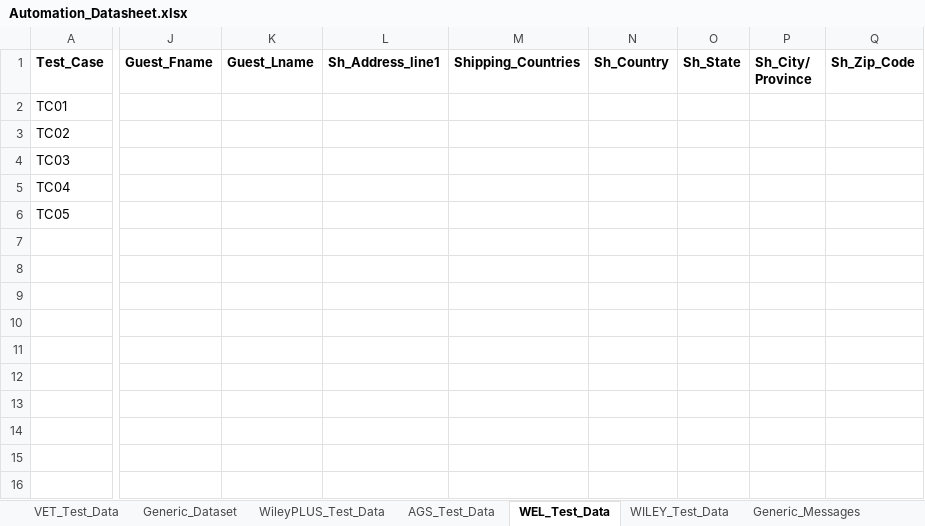
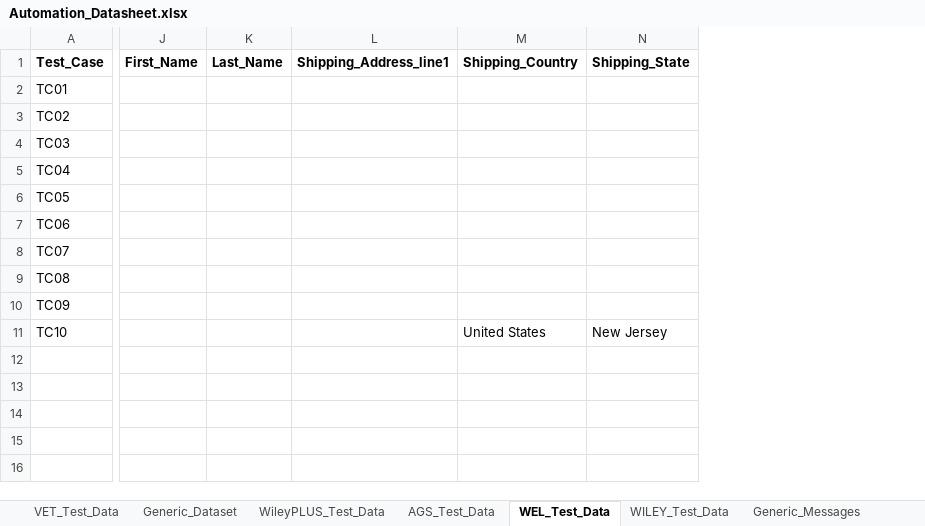
Before and after one commit to gsaha99/Ecommerce_QA, an Excel workbook: Test Data/Automation_Datasheet.xlsx, sheet WEL_Test_Data, drawn as a sheet; only a part is shown, gaps mark what is left out; values as stored, in another font and other column widths than the file's, no borders; removed rows and columns are numbered as before the commit, all else as after; rows hold the shown columns only; the diff covers the shown part only; the diff names each change by its address in the sheet, - before the commit and + after, or states it on an @@ line.

```diff
--- a/Test Data/Automation_Datasheet.xlsx (sheet WEL_Test_Data)
+++ b/Test Data/Automation_Datasheet.xlsx (sheet WEL_Test_Data)
-column J (Guest_Fname), empty
-column K (Guest_Lname), empty
-column L (Sh_Address_line1), empty
-column M (Shipping_Countries), empty
-column N (Sh_Country), empty
-column O (Sh_State), empty
-column P (Sh_City/ Province), empty
-column Q (Sh_Zip_Code), empty
+column J (First_Name), empty
+column K (Last_Name), empty
+column L (Shipping_Address_line1), empty
+column M (Shipping_Country), row 11: United States
+column N (Shipping_State), row 11: New Jersey
-row 7: (empty)
+row 7: TC06
-row 8: (empty)
+row 8: TC07
-row 9: (empty)
+row 9: TC08
-row 10: (empty)
+row 10: TC09
-row 11: (empty)
+row 11: TC10 |  |  |  | United States | New Jersey
```
Also changed, not shown: 2 added columns and cell formats elsewhere in this sheet, sheet Generic_Dataset, 2 other files.
